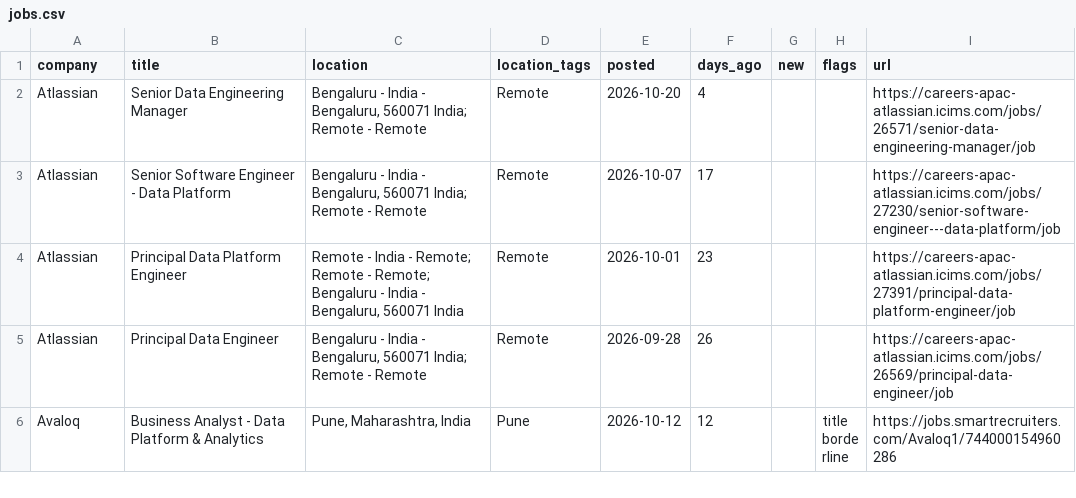
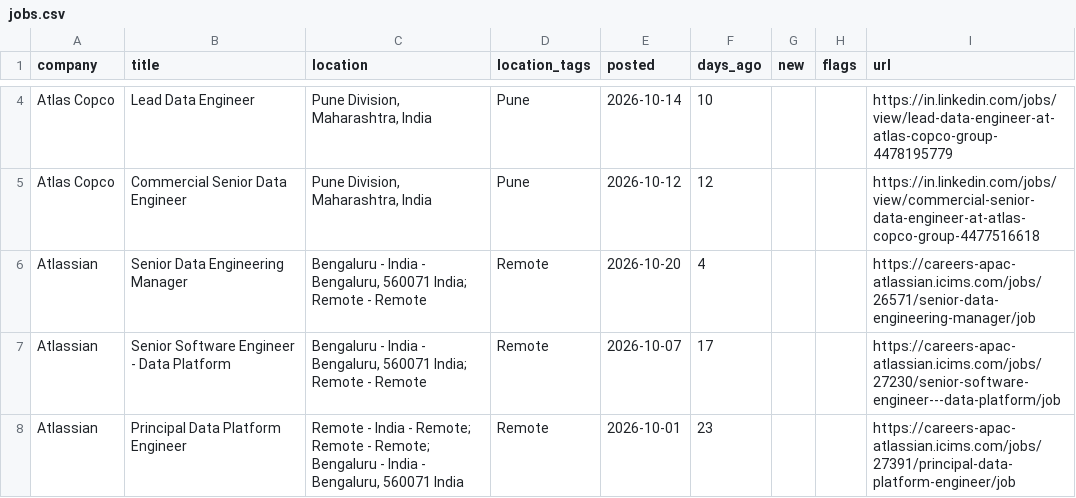
Before and after one commit to rahulsanap23/job-scanner, a CSV file: data/jobs.csv, drawn as a sheet; only a part is shown, gaps mark what is left out; the shorter side is filled out with more unchanged rows; the diff covers the shown part only; the diff names each change by its address in the sheet, - before the commit and + after, or states it on an @@ line.

```diff
--- a/data/jobs.csv
+++ b/data/jobs.csv
+row 4: Atlas Copco | Lead Data Engineer | Pune Division, Maharashtra, India | Pune | 2026-10-14 | 10 |  |  | https://in.linkedin.com/jobs/view/lead-data-engineer-at-atlas-copco-group-4478195779
+row 5: Atlas Copco | Commercial Senior Data Engineer | Pune Division, Maharashtra, India | Pune | 2026-10-12 | 12 |  |  | https://in.linkedin.com/jobs/view/commercial-senior-data-engineer-at-atlas-copco-group-4477516618
```
Also changed, not shown: 6 added rows and 2 removed rows elsewhere in this file, 5 other files.
